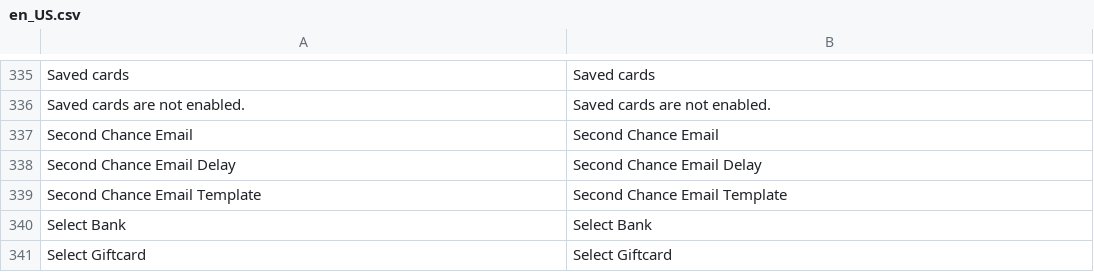
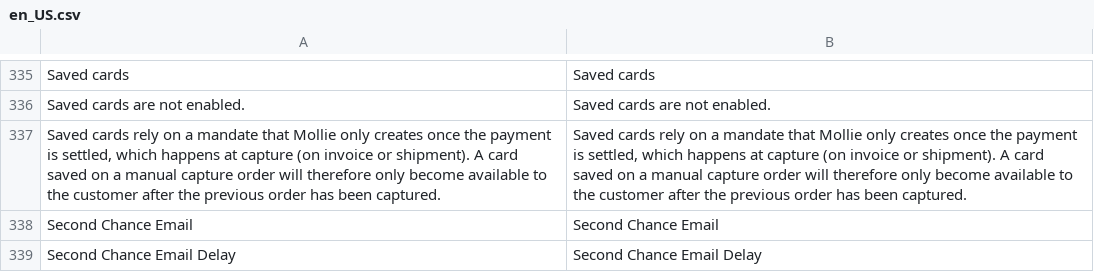
Before and after one commit to mollie/magento2, a CSV file: i18n/en_US.csv, drawn as a sheet; only a part is shown, gaps mark what is left out; the shorter side is filled out with more unchanged rows; the diff names each change by its address in the sheet, - before the commit and + after, or states it on an @@ line.

Commit message:
Improvement: Give a warning when saved cards and manual capture are enabled at the same time

```diff
--- a/i18n/en_US.csv
+++ b/i18n/en_US.csv
+row 337: Saved cards rely on a mandate that Mollie only creates once the payment is settled, which happens at capture (on invoice or shipment). A card saved on a manual capture order will therefore only become available to the customer after the previous order has been captured. | Saved cards rely on a mandate that Mollie only creates once the payment is settled, which happens at capture (on invoice or shipment). A card saved on a manual capture order will therefore only become available to the customer after the previous order has been captured.
```
Also changed, not shown: 2 other files.
